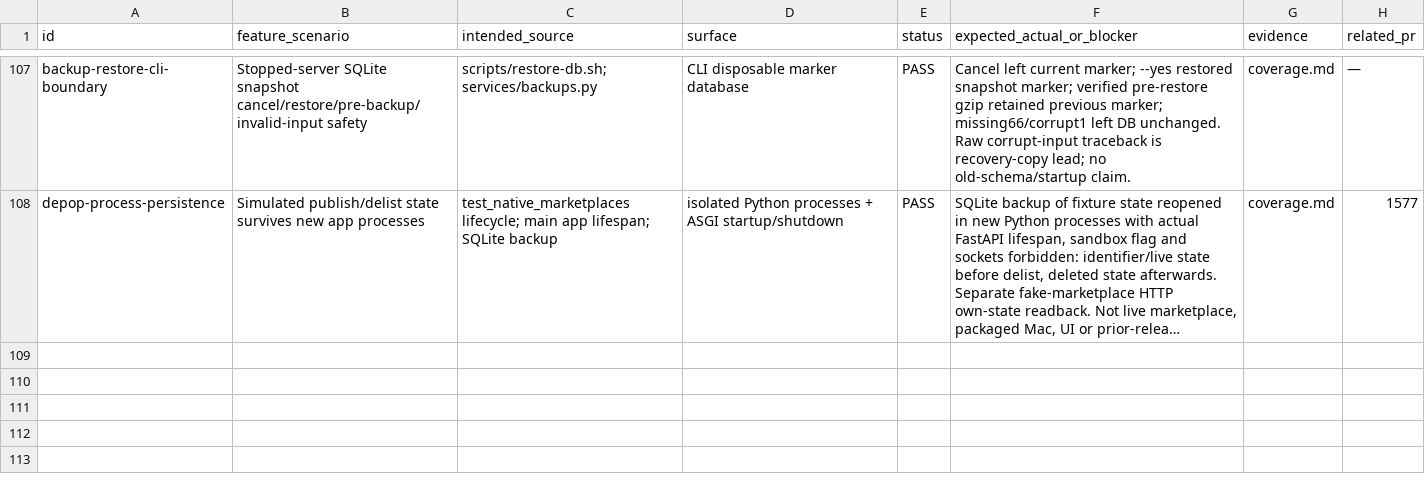
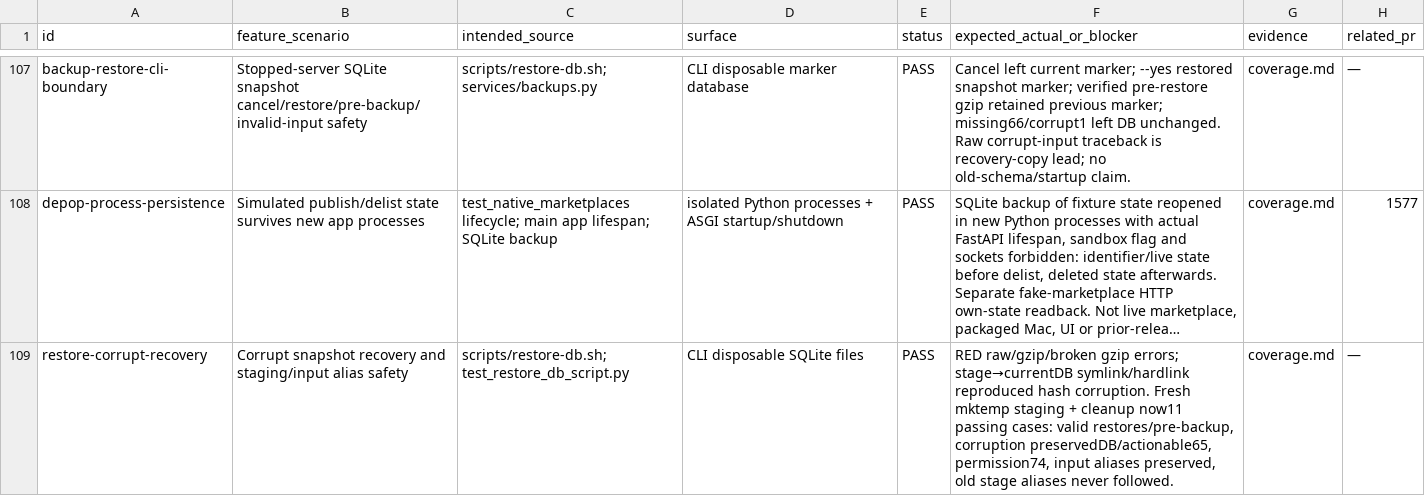
Before and after one commit to btxbtwn/anteroom, a TSV file: docs/audit/2026-11-16-sandbox/scenarios.tsv, drawn as a sheet; only a part is shown, gaps mark what is left out; long unchanged cells end in …; the diff names each change by its address in the sheet, - before the commit and + after, or states it on an @@ line.

Commit message:
fix: validate restores in fresh staging with actionable recovery errors

```diff
--- a/docs/audit/2026-11-16-sandbox/scenarios.tsv
+++ b/docs/audit/2026-11-16-sandbox/scenarios.tsv
+row 109: restore-corrupt-recovery | Corrupt snapshot recovery and staging/input alias safety | scripts/restore-db.sh; test_restore_db_script.py | CLI disposable SQLite files | PASS | RED raw/gzip/broken gzip errors; stage→currentDB symlink/hardlink reproduced hash corruption. Fresh mktemp staging + cleanup now11 passing cases: valid restores/pre-backup, corruption preservedDB/actionable65, permission74, input aliases preserved, old stage aliases never followed. | coverage.md | —
```
Also changed, not shown: 5 other files.
